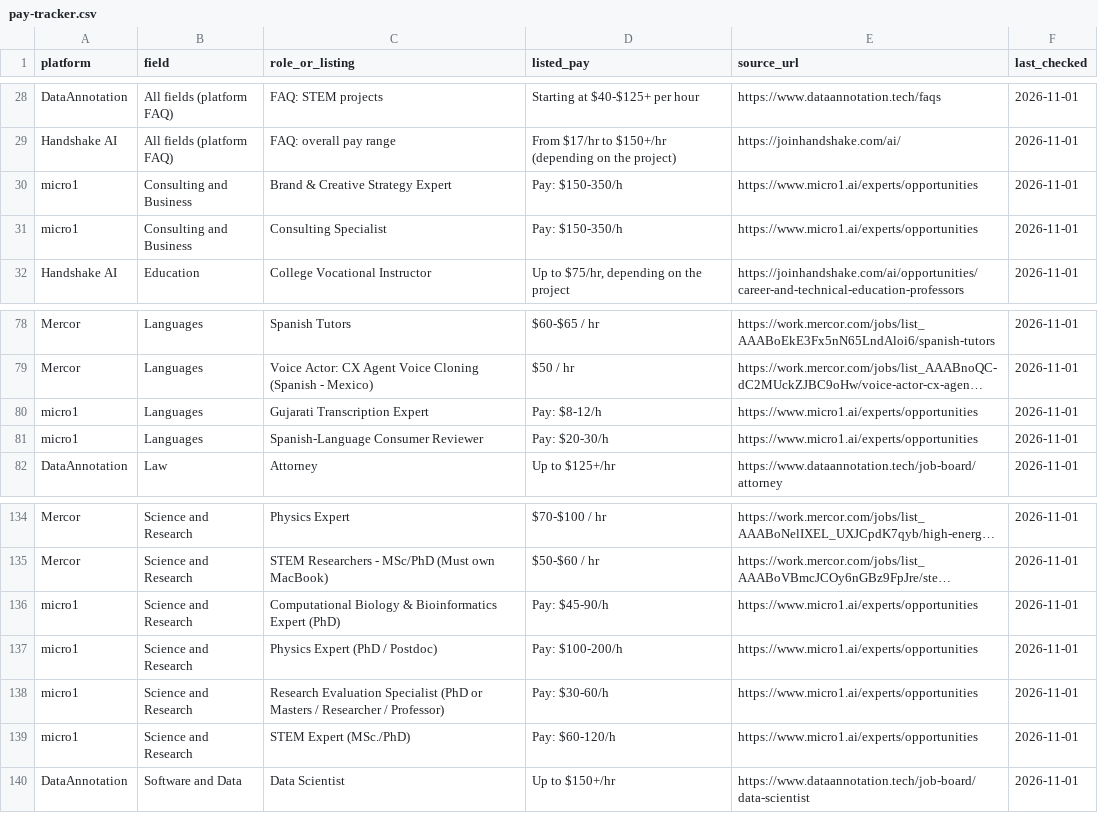
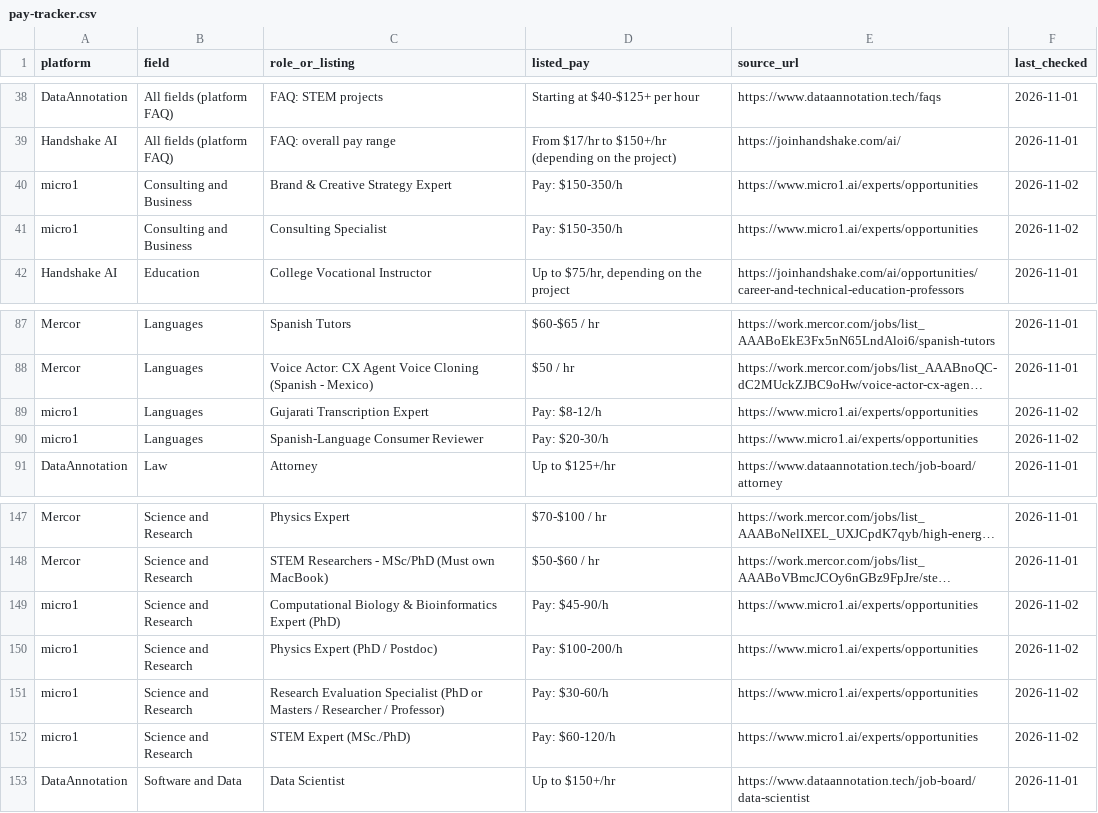
Before and after one commit to knackboard-data/pay-data, a CSV file: pay-tracker.csv, drawn as a sheet; only a part is shown, gaps mark what is left out; long unchanged cells end in …; addresses are those after the commit; the diff covers the shown part only; the diff names each change by its address in the sheet, - before the commit and + after, or states it on an @@ line.

```diff
--- a/pay-tracker.csv
+++ b/pay-tracker.csv
-F40:F41 (last_checked): 2026-11-01
+F40:F41 (last_checked): 2026-11-02
-F89:F90 (last_checked): 2026-11-01
+F89:F90 (last_checked): 2026-11-02
-F149:F152 (last_checked): 2026-11-01
+F149:F152 (last_checked): 2026-11-02
```
Also changed, not shown: 14 added rows, 1 removed row and 26 edited cells elsewhere in this file, changelog.csv, pay-tracker-history.csv, 4 other files.
